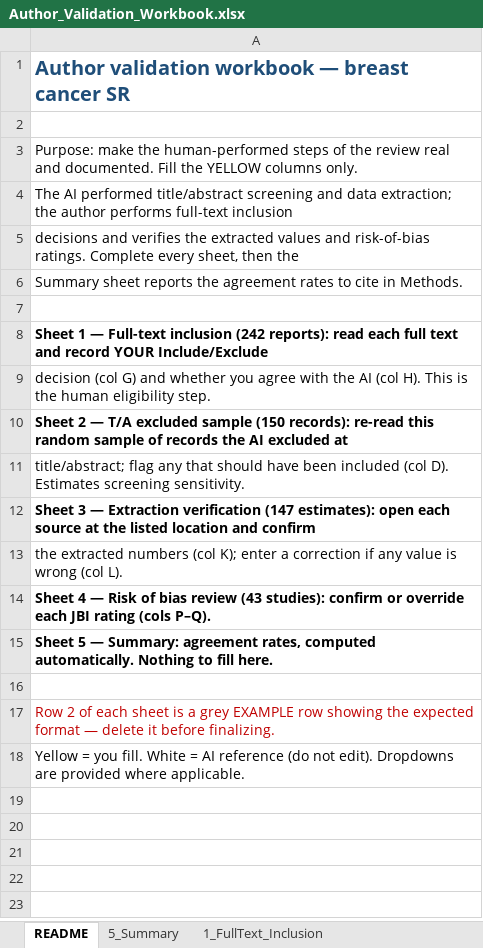
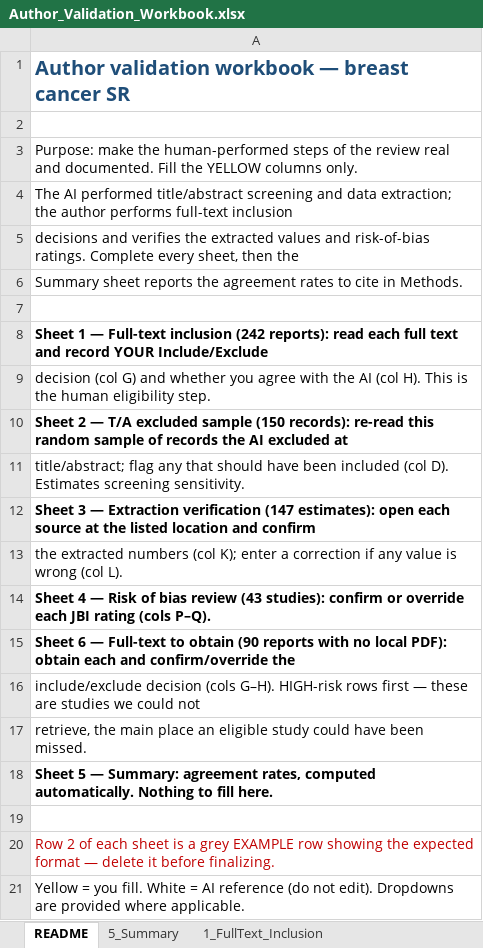
Before and after one commit to p16791918-lab/Meta, an Excel workbook: meta_agents/search_v2/outputs/Author_Validation_Workbook.xlsx, sheet README, drawn as a sheet; values as stored, in another font and other column widths than the file's, no borders; the diff names each change by its address in the sheet, - before the commit and + after, or states it on an @@ line.

```diff
--- a/meta_agents/search_v2/outputs/Author_Validation_Workbook.xlsx (sheet README)
+++ b/meta_agents/search_v2/outputs/Author_Validation_Workbook.xlsx (sheet README)
+row 15: Sheet 6 — Full-text to obtain (90 reports with no local PDF): obtain each and confirm/override the
+row 16: include/exclude decision (cols G–H). HIGH-risk rows first — these are studies we could not
+row 17: retrieve, the main place an eligible study could have been missed.
```
Also changed, not shown: sheet 3_Extraction_Verification, sheet 5_Summary, other sheet tabs, 1 other file.
